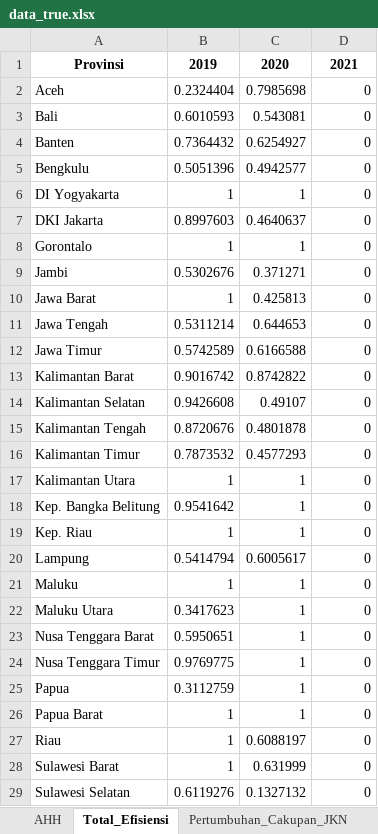
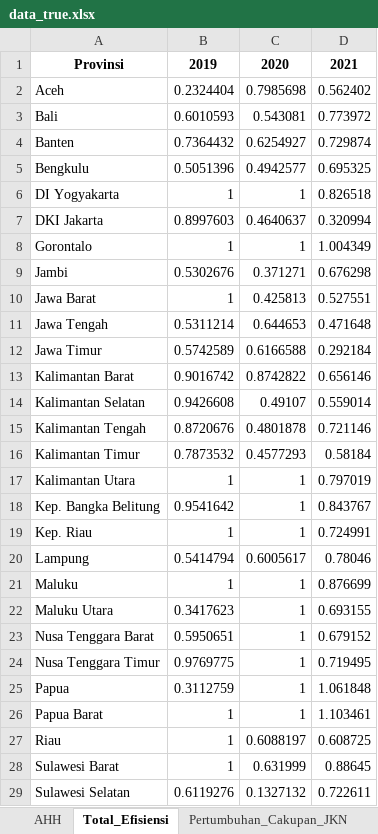
Before and after one commit to erwin-ngitung/fhas, an Excel workbook: data/data_true.xlsx, sheet Total_Efisiensi, drawn as a sheet; only a part is shown; values as stored, in another font and other column widths than the file's, no borders; the diff covers the shown part only; the diff names each change by its address in the sheet, - before the commit and + after, or states it on an @@ line.

```diff
--- a/data/data_true.xlsx (sheet Total_Efisiensi)
+++ b/data/data_true.xlsx (sheet Total_Efisiensi)
-D2: 0
+D2: 0.562402
-D3: 0
+D3: 0.773972
-D4: 0
+D4: 0.729874
-D5: 0
+D5: 0.695325
-D6: 0
+D6: 0.826518
-D7: 0
+D7: 0.320994
-D8: 0
+D8: 1.004349
-D9: 0
+D9: 0.676298
-D10: 0
+D10: 0.527551
-D11: 0
+D11: 0.471648
-D12: 0
+D12: 0.292184
-D13: 0
+D13: 0.656146
-D14: 0
+D14: 0.559014
-D15: 0
+D15: 0.721146
-D16: 0
+D16: 0.58184
-D17: 0
+D17: 0.797019
-D18: 0
+D18: 0.843767
-D19: 0
+D19: 0.724991
-D20: 0
+D20: 0.78046
-D21: 0
+D21: 0.876699
-D22: 0
+D22: 0.693155
-D23: 0
+D23: 0.679152
-D24: 0
+D24: 0.719495
-D25: 0
+D25: 1.061848
-D26: 0
+D26: 1.103461
-D27: 0
+D27: 0.608725
-D28: 0
+D28: 0.88645
-D29: 0
+D29: 0.722611
```
Also changed, not shown: 6 edited cells elsewhere in this sheet, 4 other files.
